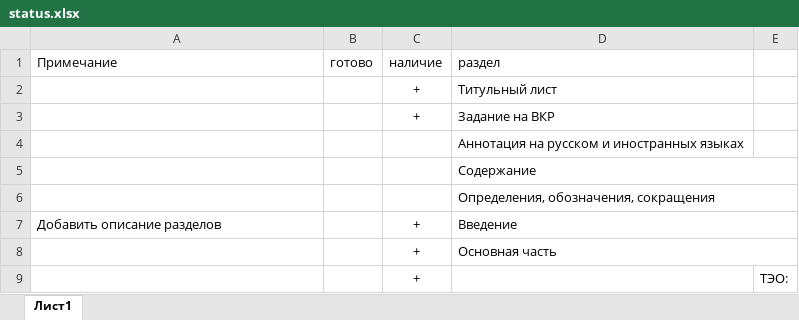
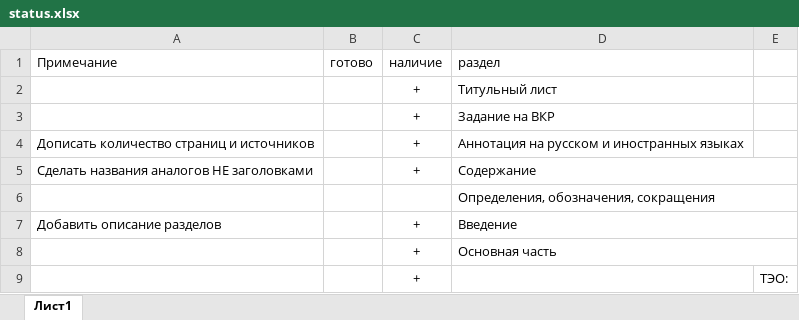
Before and after one commit to VladimirZaitsev21/vkr, an Excel workbook: status.xlsx, sheet Лист1, drawn as a sheet; only a part is shown; values as stored, in another font and other column widths than the file's, no borders; removed rows and columns are numbered as before the commit, all else as after; the diff names each change by its address in the sheet, - before the commit and + after, or states it on an @@ line.

Commit message:
Добавлена аннотация.

```diff
--- a/status.xlsx (sheet Лист1)
+++ b/status.xlsx (sheet Лист1)
-row 4:  |  |  | Аннотация на русском и иностранных языках
-row 5:  |  |  | Содержание
+row 4: Дописать количество страниц и источников |  | + | Аннотация на русском и иностранных языках
+row 5: Сделать названия аналогов НЕ заголовками |  | + | Содержание
```
Also changed, not shown: 1 other file.
